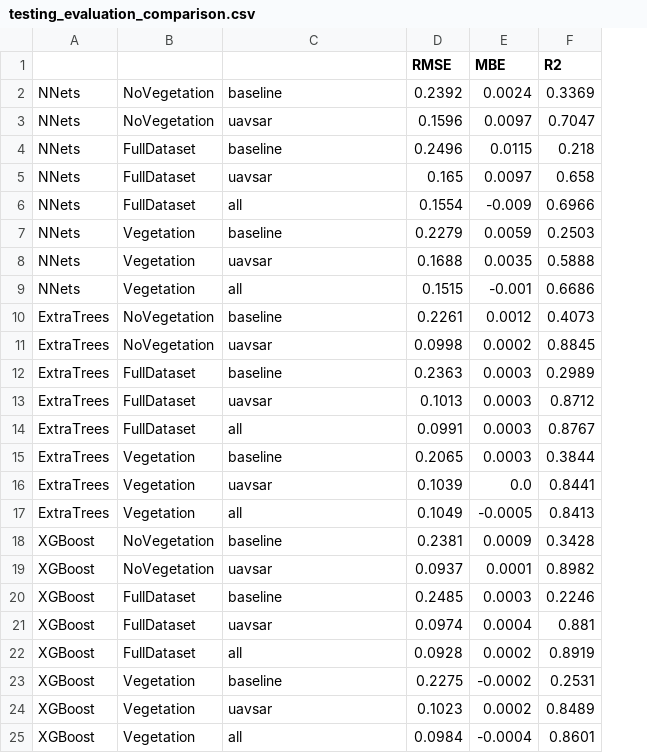
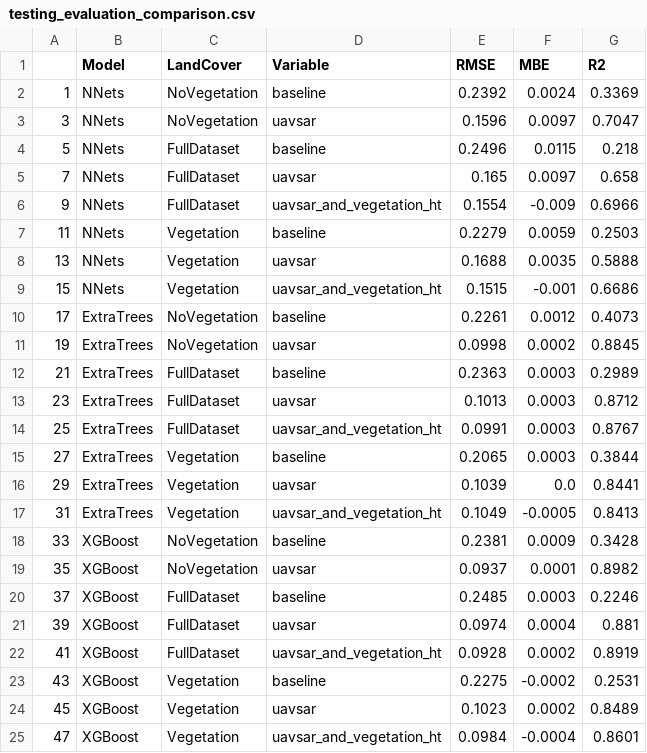
Before and after one commit to Ibrahim-Ola/uavsar-lidar-project, a CSV file: results/testing_evaluation_comparison.csv, drawn as a sheet; addresses are those after the commit; the diff names each change by its address in the sheet, - before the commit and + after, or states it on an @@ line.

Commit message:
uploading the testing evaluation comparison results

```diff
--- a/results/testing_evaluation_comparison.csv
+++ b/results/testing_evaluation_comparison.csv
+column A, rows 2-25: 1 | 3 | 5 | 7 | 9 | 11 | 13 | 15 | 17 | 19 | 21 | 23 | 25 | 27 | 29 | 31 | 33 | 35 | 37 | 39 | 41 | 43 | 45 | 47
-B1: (empty)
+B1: Model
-C1: (empty)
+C1: LandCover
-D1: (empty)
+D1: Variable
-D6 (Variable): all
+D6 (Variable): uavsar_and_vegetation_ht
-D9 (Variable): all
+D9 (Variable): uavsar_and_vegetation_ht
-D14 (Variable): all
+D14 (Variable): uavsar_and_vegetation_ht
-D17 (Variable): all
+D17 (Variable): uavsar_and_vegetation_ht
-D22 (Variable): all
+D22 (Variable): uavsar_and_vegetation_ht
-D25 (Variable): all
+D25 (Variable): uavsar_and_vegetation_ht
```
